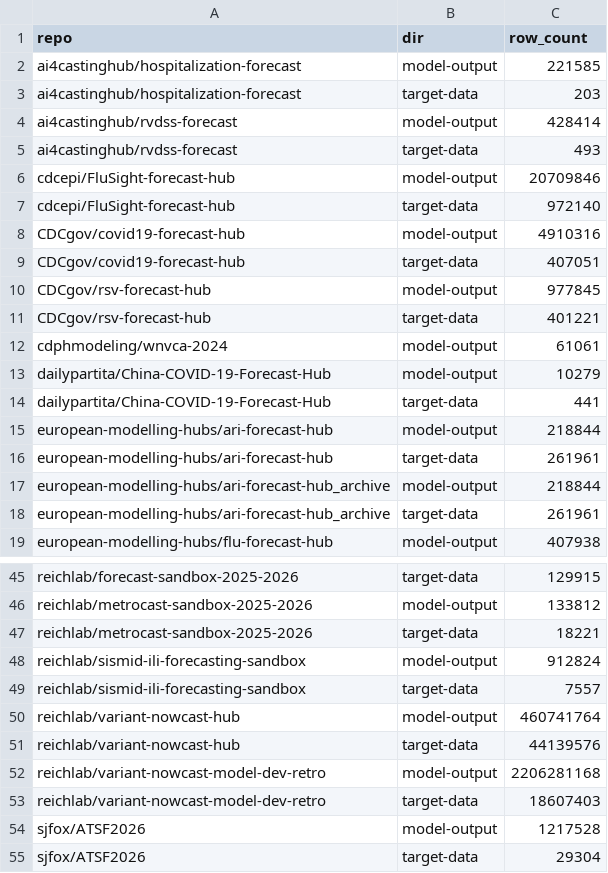
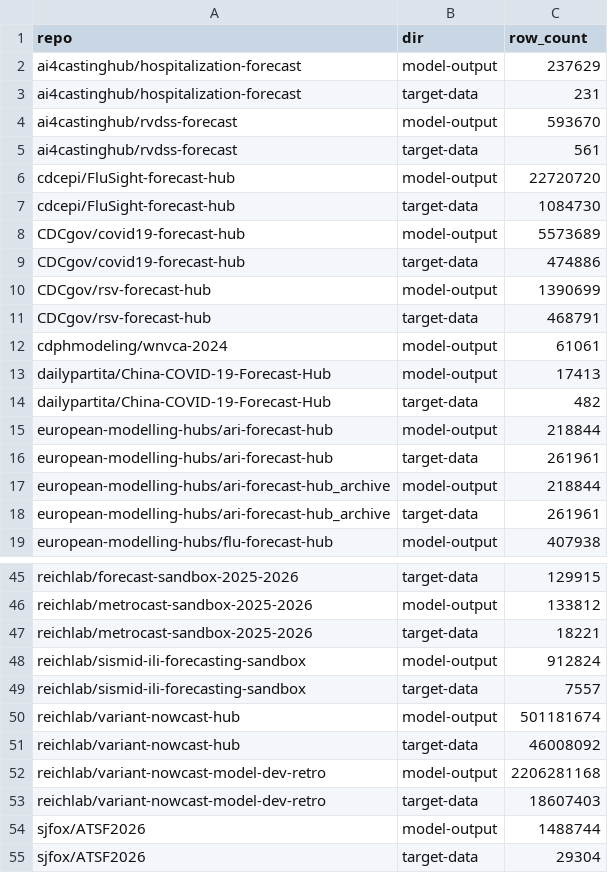
Before and after one commit to micokoch/reichlab-utils, a CSV file: src/reichlab_repo_utils/data/hub_stats/hub_stats_summary.csv, drawn as a sheet; only a part is shown, gaps mark what is left out; the diff covers the shown part only.

Commit message:
Update hubs and counts

```diff
--- a/src/reichlab_repo_utils/data/hub_stats/hub_stats_summary.csv
+++ b/src/reichlab_repo_utils/data/hub_stats/hub_stats_summary.csv
@@ -1,15 +1,15 @@
 repo,dir,row_count
-ai4castinghub/hospitalization-forecast,model-output,221585
-ai4castinghub/hospitalization-forecast,target-data,203
-ai4castinghub/rvdss-forecast,model-output,428414
-ai4castinghub/rvdss-forecast,target-data,493
-cdcepi/FluSight-forecast-hub,model-output,20709846
-cdcepi/FluSight-forecast-hub,target-data,972140
-CDCgov/covid19-forecast-hub,model-output,4910316
-CDCgov/covid19-forecast-hub,target-data,407051
-CDCgov/rsv-forecast-hub,model-output,977845
-CDCgov/rsv-forecast-hub,target-data,401221
+ai4castinghub/hospitalization-forecast,model-output,237629
+ai4castinghub/hospitalization-forecast,target-data,231
+ai4castinghub/rvdss-forecast,model-output,593670
+ai4castinghub/rvdss-forecast,target-data,561
+cdcepi/FluSight-forecast-hub,model-output,22720720
+cdcepi/FluSight-forecast-hub,target-data,1084730
+CDCgov/covid19-forecast-hub,model-output,5573689
+CDCgov/covid19-forecast-hub,target-data,474886
+CDCgov/rsv-forecast-hub,model-output,1390699
+CDCgov/rsv-forecast-hub,target-data,468791
 cdphmodeling/wnvca-2024,model-output,61061
-dailypartita/China-COVID-19-Forecast-Hub,model-output,10279
-dailypartita/China-COVID-19-Forecast-Hub,target-data,441
+dailypartita/China-COVID-19-Forecast-Hub,model-output,17413
+dailypartita/China-COVID-19-Forecast-Hub,target-data,482
 european-modelling-hubs/ari-forecast-hub,model-output,218844
@@ -49,7 +49,7 @@ reichlab/sismid-ili-forecasting-sandbox,model-output,912824
 reichlab/sismid-ili-forecasting-sandbox,target-data,7557
-reichlab/variant-nowcast-hub,model-output,460741764
-reichlab/variant-nowcast-hub,target-data,44139576
+reichlab/variant-nowcast-hub,model-output,501181674
+reichlab/variant-nowcast-hub,target-data,46008092
 reichlab/variant-nowcast-model-dev-retro,model-output,2206281168
 reichlab/variant-nowcast-model-dev-retro,target-data,18607403
-sjfox/ATSF2026,model-output,1217528
+sjfox/ATSF2026,model-output,1488744
 sjfox/ATSF2026,target-data,29304
```
Also changed, not shown: 11 edited cells elsewhere in this file, 16 other files.
